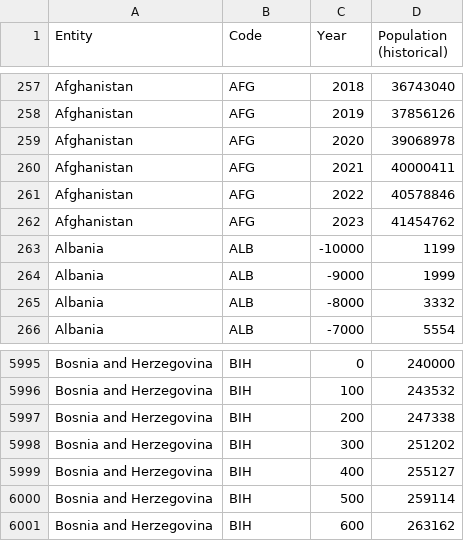
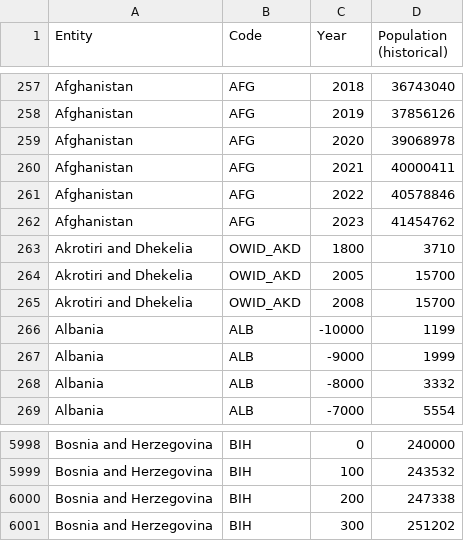
Before and after one commit to meena-i/119-hw1, a CSV file: data/population-medium.csv, drawn as a sheet; only a part is shown, gaps mark what is left out.

```diff
--- a/data/population-medium.csv
+++ b/data/population-medium.csv
@@ -262,2 +262,5 @@ Afghanistan,AFG,2022,40578846
 Afghanistan,AFG,2023,41454762
+Akrotiri and Dhekelia,OWID_AKD,1800,3710
+Akrotiri and Dhekelia,OWID_AKD,2005,15700
+Akrotiri and Dhekelia,OWID_AKD,2008,15700
 Albania,ALB,-10000,1199
@@ -5998,4 +6001 @@ Bosnia and Herzegovina,BIH,200,247338
 Bosnia and Herzegovina,BIH,300,251202
-Bosnia and Herzegovina,BIH,400,255127
-Bosnia and Herzegovina,BIH,500,259114
-Bosnia and Herzegovina,BIH,600,263162
```
Also changed, not shown: 13 other files.
